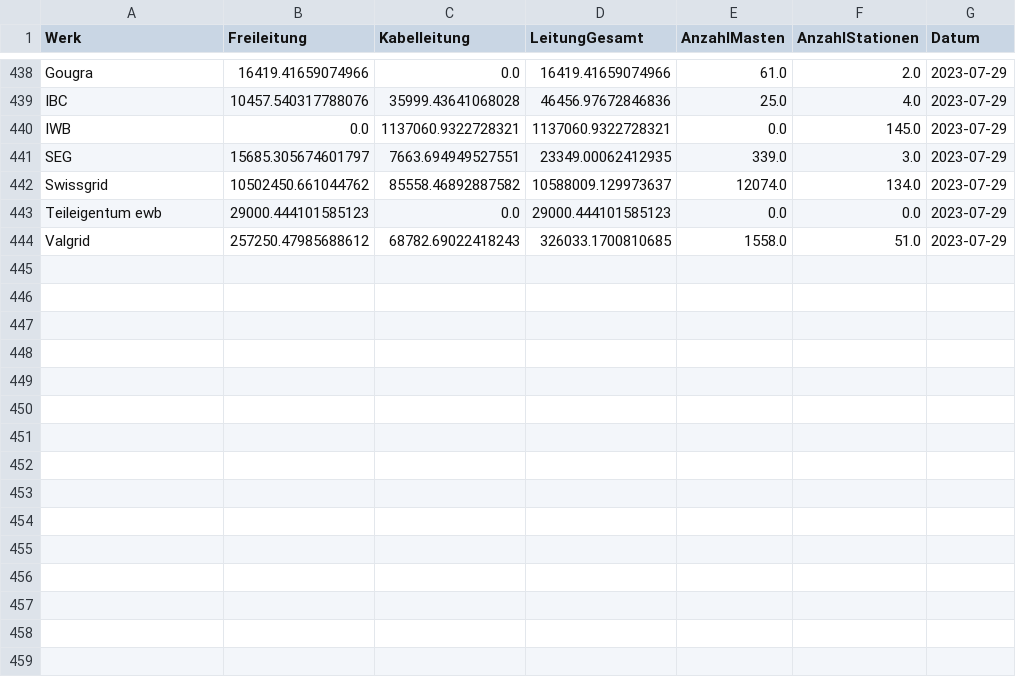
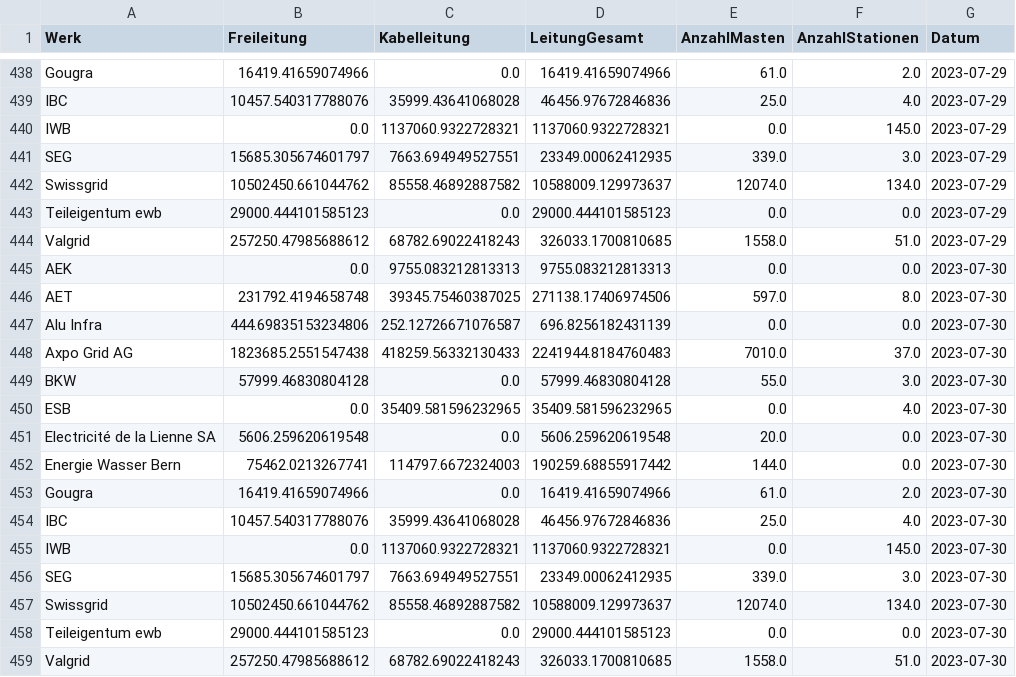
Before and after one commit to SFOE/KeyFiguresElectricalInstallations, a CSV file: data/Kennzahlen_Werke.csv, drawn as a sheet; only a part is shown, gaps mark what is left out; the diff names each change by its address in the sheet, - before the commit and + after, or states it on an @@ line.

```diff
--- a/data/Kennzahlen_Werke.csv
+++ b/data/Kennzahlen_Werke.csv
+row 445: AEK | 0.0 | 9755.083212813313 | 9755.083212813313 | 0.0 | 0.0 | 2023-07-30
+row 446: AET | 231792.4194658748 | 39345.75460387025 | 271138.17406974506 | 597.0 | 8.0 | 2023-07-30
+row 447: Alu Infra | 444.69835153234806 | 252.12726671076587 | 696.8256182431139 | 0.0 | 0.0 | 2023-07-30
+row 448: Axpo Grid AG | 1823685.2551547438 | 418259.56332130433 | 2241944.8184760483 | 7010.0 | 37.0 | 2023-07-30
+row 449: BKW | 57999.46830804128 | 0.0 | 57999.46830804128 | 55.0 | 3.0 | 2023-07-30
+row 450: ESB | 0.0 | 35409.581596232965 | 35409.581596232965 | 0.0 | 4.0 | 2023-07-30
+row 451: Electricité de la Lienne SA | 5606.259620619548 | 0.0 | 5606.259620619548 | 20.0 | 0.0 | 2023-07-30
+row 452: Energie Wasser Bern | 75462.0213267741 | 114797.6672324003 | 190259.68855917442 | 144.0 | 0.0 | 2023-07-30
+row 453: Gougra | 16419.41659074966 | 0.0 | 16419.41659074966 | 61.0 | 2.0 | 2023-07-30
+row 454: IBC | 10457.540317788076 | 35999.43641068028 | 46456.97672846836 | 25.0 | 4.0 | 2023-07-30
+row 455: IWB | 0.0 | 1137060.9322728321 | 1137060.9322728321 | 0.0 | 145.0 | 2023-07-30
+row 456: SEG | 15685.305674601797 | 7663.694949527551 | 23349.00062412935 | 339.0 | 3.0 | 2023-07-30
+row 457: Swissgrid | 10502450.661044762 | 85558.46892887582 | 10588009.129973637 | 12074.0 | 134.0 | 2023-07-30
+row 458: Teileigentum ewb | 29000.444101585123 | 0.0 | 29000.444101585123 | 0.0 | 0.0 | 2023-07-30
+row 459: Valgrid | 257250.47985688612 | 68782.69022418243 | 326033.1700810685 | 1558.0 | 51.0 | 2023-07-30
```
Also changed, not shown: data/Kennzahlen_Leitungen.csv, data/Kennzahlen_Masten.csv, 8 other files.
